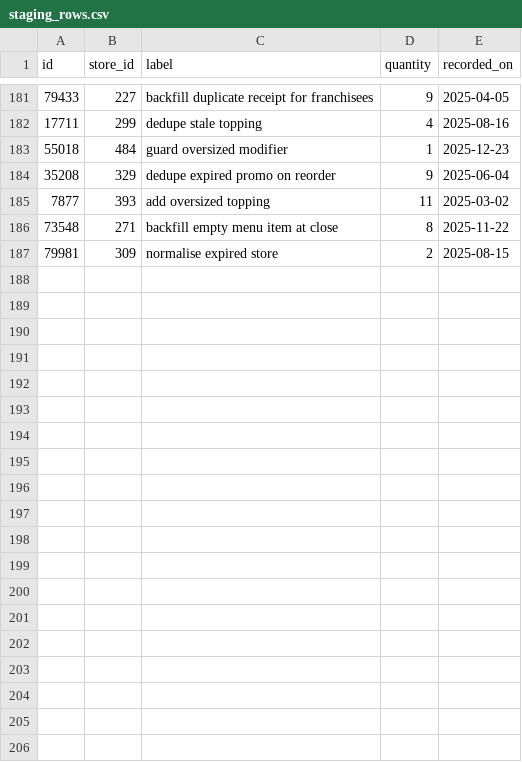
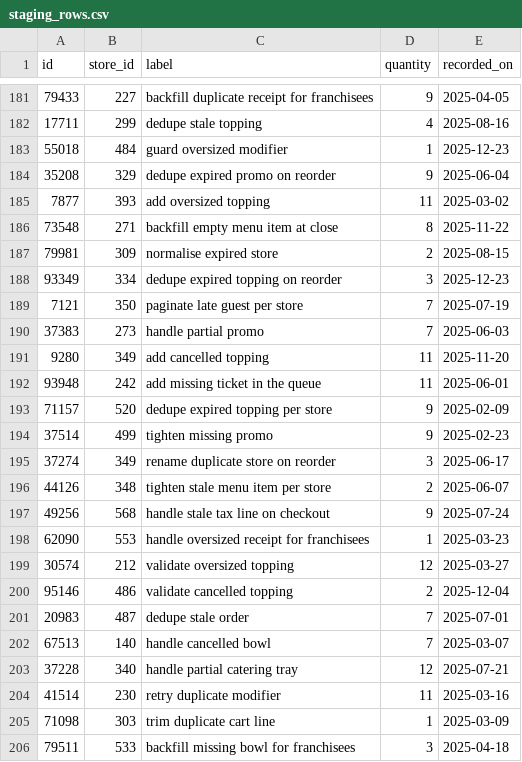
Before and after one commit to wwtdigital/copperpot-pricing-pipeline, a CSV file: seeds/generated/staging_rows.csv, drawn as a sheet; only a part is shown, gaps mark what is left out; the diff covers the shown part only; the diff names each change by its address in the sheet, - before the commit and + after, or states it on an @@ line.

```diff
--- a/seeds/generated/staging_rows.csv
+++ b/seeds/generated/staging_rows.csv
+row 188: 93349 | 334 | dedupe expired topping on reorder | 3 | 2025-12-23
+row 189: 7121 | 350 | paginate late guest per store | 7 | 2025-07-19
+row 190: 37383 | 273 | handle partial promo | 7 | 2025-06-03
+row 191: 9280 | 349 | add cancelled topping | 11 | 2025-11-20
+row 192: 93948 | 242 | add missing ticket in the queue | 11 | 2025-06-01
+row 193: 71157 | 520 | dedupe expired topping per store | 9 | 2025-02-09
+row 194: 37514 | 499 | tighten missing promo | 9 | 2025-02-23
+row 195: 37274 | 349 | rename duplicate store on reorder | 3 | 2025-06-17
+row 196: 44126 | 348 | tighten stale menu item per store | 2 | 2025-06-07
+row 197: 49256 | 568 | handle stale tax line on checkout | 9 | 2025-07-24
+row 198: 62090 | 553 | handle oversized receipt for franchisees | 1 | 2025-03-23
+row 199: 30574 | 212 | validate oversized topping | 12 | 2025-03-27
+row 200: 95146 | 486 | validate cancelled topping | 2 | 2025-12-04
+row 201: 20983 | 487 | dedupe stale order | 7 | 2025-07-01
+row 202: 67513 | 140 | handle cancelled bowl | 7 | 2025-03-07
+row 203: 37228 | 340 | handle partial catering tray | 12 | 2025-07-21
+row 204: 41514 | 230 | retry duplicate modifier | 11 | 2025-03-16
+row 205: 71098 | 303 | trim duplicate cart line | 1 | 2025-03-09
+row 206: 79511 | 533 | backfill missing bowl for franchisees | 3 | 2025-04-18
```
Also changed, not shown: 21 added rows elsewhere in this file, 1 other file.
